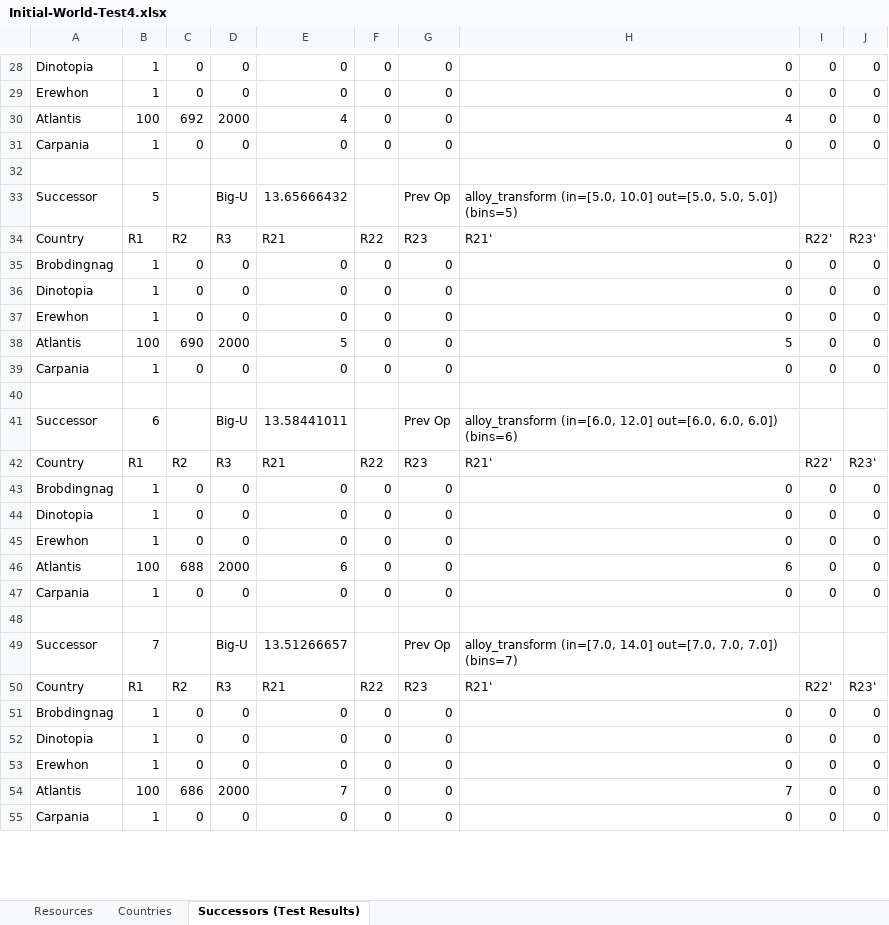
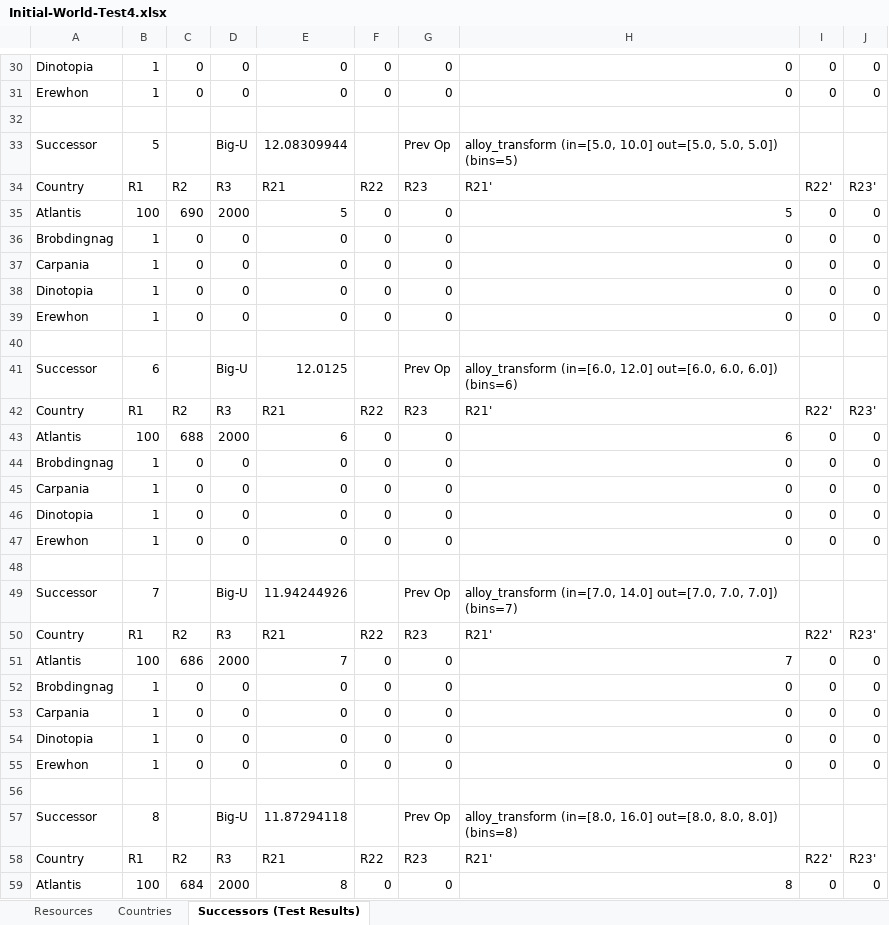
Before and after one commit to jboersma21/ai-project-1b, an Excel workbook: data/Initial-World-Test4.xlsx, sheet Successors (Test Results), drawn as a sheet; only a part is shown, gaps mark what is left out; the shorter side is filled out with more unchanged rows; values as stored, in another font and other column widths than the file's, no borders; removed rows and columns are numbered as before the commit, all else as after; the diff covers the shown part only; the diff names each change by its address in the sheet, - before the commit and + after, or states it on an @@ line.

```diff
--- a/data/Initial-World-Test4.xlsx (sheet Successors (Test Results))
+++ b/data/Initial-World-Test4.xlsx (sheet Successors (Test Results))
-row 32: Atlantis | 100 | 692 | 2000 | 4 | 0 | 0 | 4 | 0 | 0
+row 32: (empty)
+row 33: Successor | 5 |  | Big-U | 12.08309944 |  | Prev Op | alloy_transform (in=[5.0, 10.0] out=[5.0, 5.0, 5.0]) (bins=5)
+row 35: Atlantis | 100 | 690 | 2000 | 5 | 0 | 0 | 5 | 0 | 0
@@ row 35 moved to row 36: Brobdingnag @@
-row 32: (empty)
-row 33: Successor | 5 |  | Big-U | 13.65666432 |  | Prev Op | alloy_transform (in=[5.0, 10.0] out=[5.0, 5.0, 5.0]) (bins=5)
-row 40: Atlantis | 100 | 690 | 2000 | 5 | 0 | 0 | 5 | 0 | 0
+row 40: (empty)
+row 41: Successor | 6 |  | Big-U | 12.0125 |  | Prev Op | alloy_transform (in=[6.0, 12.0] out=[6.0, 6.0, 6.0]) (bins=6)
+row 43: Atlantis | 100 | 688 | 2000 | 6 | 0 | 0 | 6 | 0 | 0
@@ row 43 moved to row 44: Brobdingnag @@
-row 40: (empty)
-row 41: Successor | 6 |  | Big-U | 13.58441011 |  | Prev Op | alloy_transform (in=[6.0, 12.0] out=[6.0, 6.0, 6.0]) (bins=6)
-row 48: Atlantis | 100 | 688 | 2000 | 6 | 0 | 0 | 6 | 0 | 0
+row 48: (empty)
+row 49: Successor | 7 |  | Big-U | 11.94244926 |  | Prev Op | alloy_transform (in=[7.0, 14.0] out=[7.0, 7.0, 7.0]) (bins=7)
+row 51: Atlantis | 100 | 686 | 2000 | 7 | 0 | 0 | 7 | 0 | 0
@@ row 51 moved to row 52: Brobdingnag @@
-row 48: (empty)
-row 49: Successor | 7 |  | Big-U | 13.51266657 |  | Prev Op | alloy_transform (in=[7.0, 14.0] out=[7.0, 7.0, 7.0]) (bins=7)
-row 56: Atlantis | 100 | 686 | 2000 | 7 | 0 | 0 | 7 | 0 | 0
+row 56: (empty)
+row 57: Successor | 8 |  | Big-U | 11.87294118 |  | Prev Op | alloy_transform (in=[8.0, 16.0] out=[8.0, 8.0, 8.0]) (bins=8)
+row 59: Atlantis | 100 | 684 | 2000 | 8 | 0 | 0 | 8 | 0 | 0
```
Also changed, not shown: 10 added rows, 12 removed rows, 13 moved rows and 51 edited cells elsewhere in this sheet, data/Initial-World-Test1.xlsx, data/Initial-World-Test2.xlsx, 3 other files.
